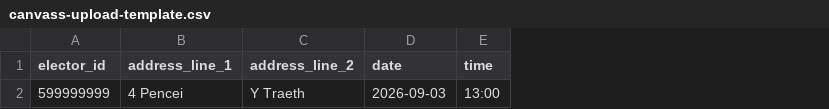
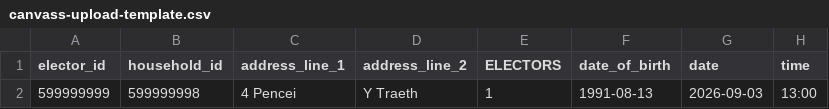
Before and after one commit to twells-tet/tendring-dp, a CSV file: beta/canvass-upload-template.csv, drawn as a sheet; only a part is shown; the diff names each change by its address in the sheet, - before the commit and + after, or states it on an @@ line.

```diff
--- a/beta/canvass-upload-template.csv
+++ b/beta/canvass-upload-template.csv
+column B (household_id), row 2: 599999998
+column E (ELECTORS), row 2: 1
+column F (date_of_birth), row 2: 1991-08-13
```
Also changed, not shown: 1 other file.
